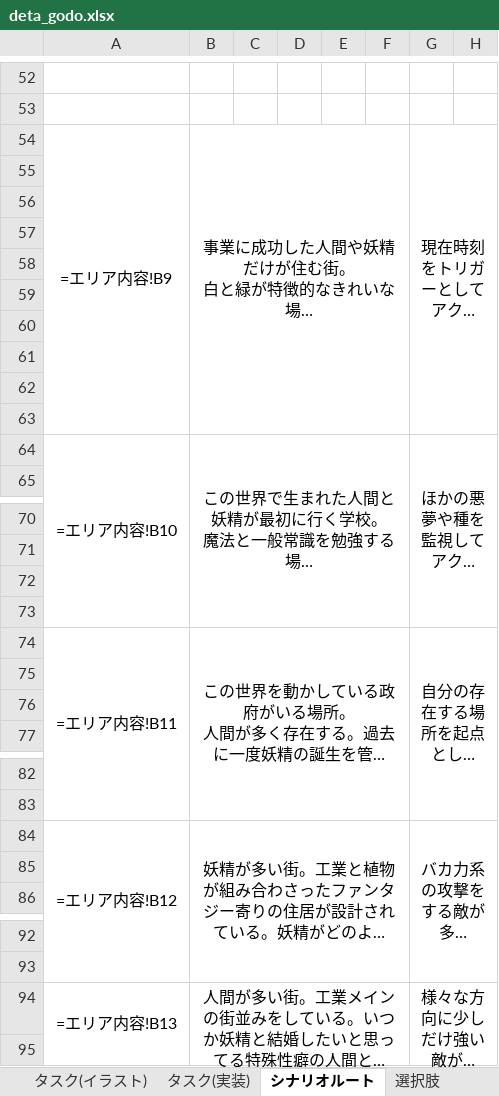
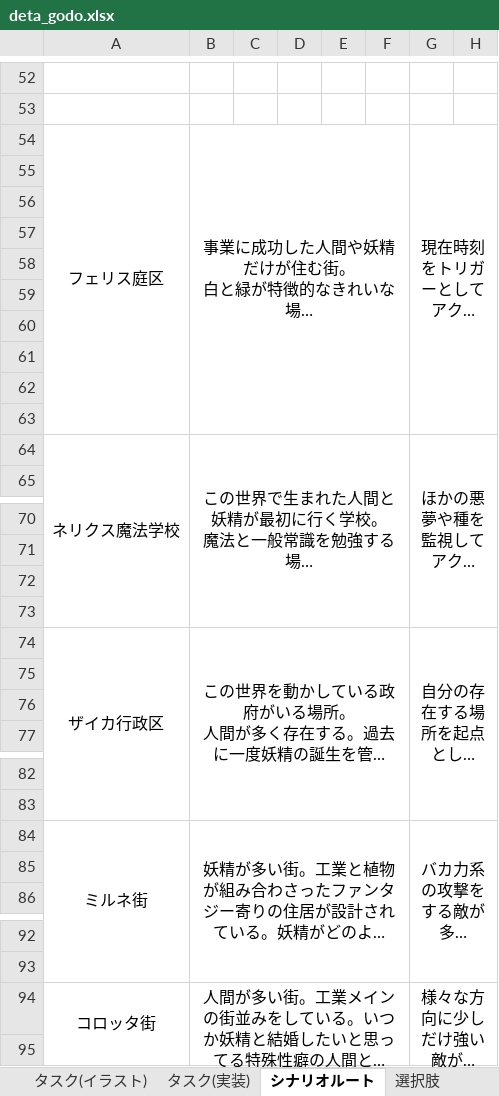
Before and after one commit to rainrumi/GJGJ_2605, an Excel workbook: resource/deta_godo.xlsx, sheet シナリオルート, drawn as a sheet; only a part is shown, gaps mark what is left out; long unchanged cells end in …; values as stored, in another font and other column widths than the file's, no borders; formulas without a stored value are shown as written; the diff covers the shown part only; the diff names each change by its address in the sheet, - before the commit and + after, or states it on an @@ line.

```diff
--- a/resource/deta_godo.xlsx (sheet シナリオルート)
+++ b/resource/deta_godo.xlsx (sheet シナリオルート)
-A54: =エリア内容!B9
+A54: フェリス庭区
-A64: =エリア内容!B10
+A64: ネリクス魔法学校
-A74: =エリア内容!B11
+A74: ザイカ行政区
-A84: =エリア内容!B12
+A84: ミルネ街
-A94: =エリア内容!B13
+A94: コロッタ街
```
Also changed, not shown: 6 edited cells elsewhere in this sheet, sheet ステージ, sheet ステージ設計データ, 1 other file.
